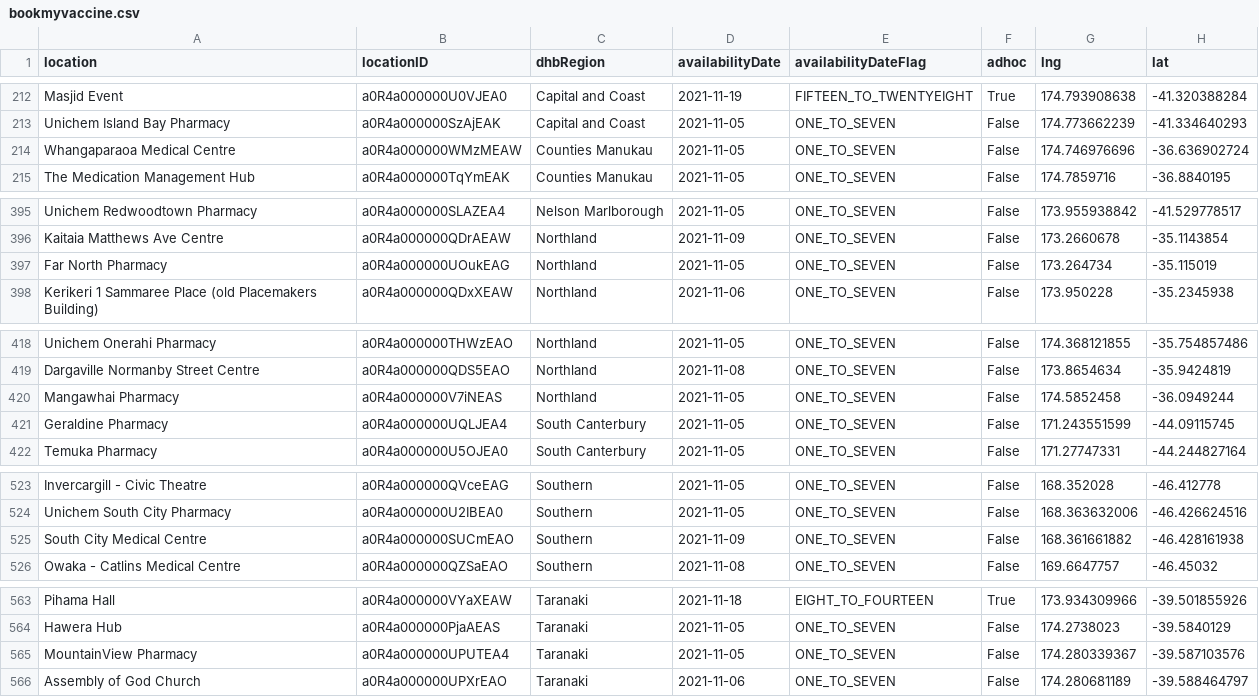
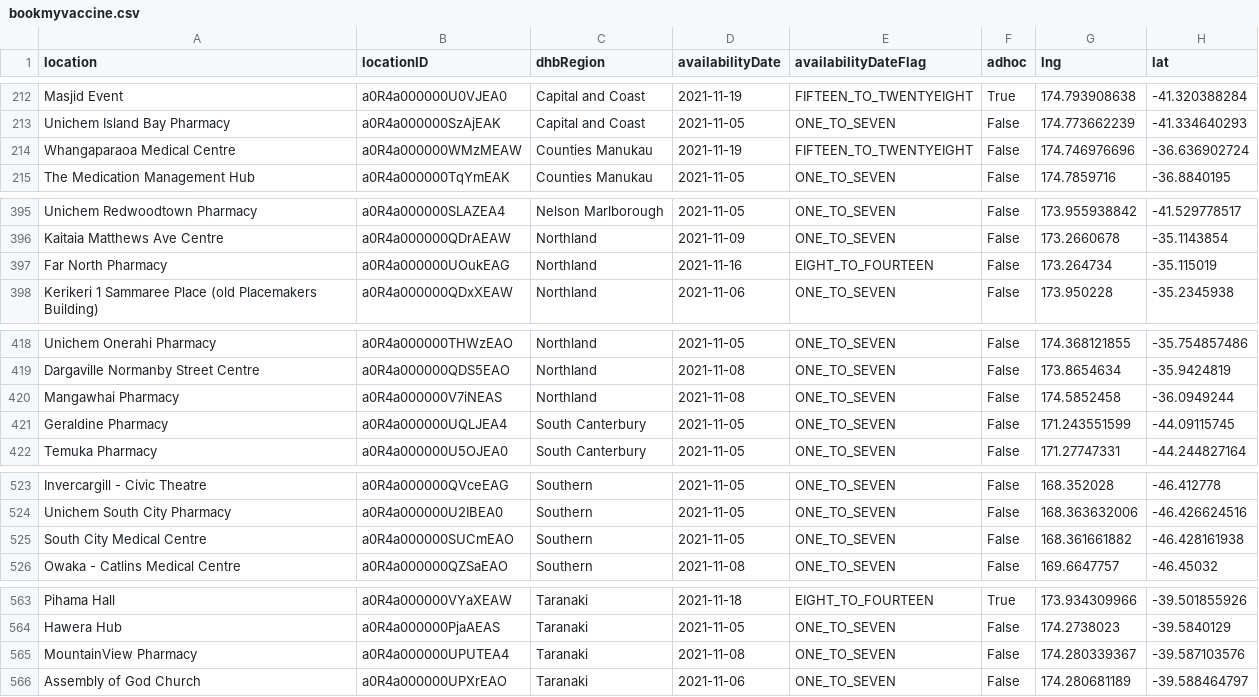
Before and after one commit to UoA-eResearch/nz-covid19-data-auto, a CSV file: vaccinations/bookmyvaccine.csv, drawn as a sheet; only a part is shown, gaps mark what is left out; the diff covers the shown part only.

```diff
--- a/vaccinations/bookmyvaccine.csv
+++ b/vaccinations/bookmyvaccine.csv
@@ -213,3 +213,3 @@ Masjid Event,a0R4a000000U0VJEA0,Capital and Coast,2021-11-19,FIFTEEN_TO_TWENTYEI
 Unichem Island Bay Pharmacy,a0R4a000000SzAjEAK,Capital and Coast,2021-11-05,ONE_TO_SEVEN,False,174.773662239,-41.334640293
-Whangaparaoa Medical Centre,a0R4a000000WMzMEAW,Counties Manukau,2021-11-05,ONE_TO_SEVEN,False,174.746976696,-36.636902724
+Whangaparaoa Medical Centre,a0R4a000000WMzMEAW,Counties Manukau,2021-11-19,FIFTEEN_TO_TWENTYEIGHT,False,174.746976696,-36.636902724
 The Medication Management Hub,a0R4a000000TqYmEAK,Counties Manukau,2021-11-05,ONE_TO_SEVEN,False,174.7859716,-36.8840195
@@ -396,3 +396,3 @@ Unichem Redwoodtown Pharmacy,a0R4a000000SLAZEA4,Nelson Marlborough,2021-11-05,ON
 Kaitaia Matthews Ave Centre,a0R4a000000QDrAEAW,Northland,2021-11-09,ONE_TO_SEVEN,False,173.2660678,-35.1143854
-Far North Pharmacy,a0R4a000000UOukEAG,Northland,2021-11-05,ONE_TO_SEVEN,False,173.264734,-35.115019
+Far North Pharmacy,a0R4a000000UOukEAG,Northland,2021-11-16,EIGHT_TO_FOURTEEN,False,173.264734,-35.115019
 Kerikeri 1 Sammaree Place (old Placemakers Building),a0R4a000000QDxXEAW,Northland,2021-11-06,ONE_TO_SEVEN,False,173.950228,-35.2345938
@@ -419,3 +419,3 @@ Unichem Onerahi Pharmacy,a0R4a000000THWzEAO,Northland,2021-11-05,ONE_TO_SEVEN,Fa
 Dargaville Normanby Street Centre,a0R4a000000QDS5EAO,Northland,2021-11-08,ONE_TO_SEVEN,False,173.8654634,-35.9424819
-Mangawhai Pharmacy,a0R4a000000V7iNEAS,Northland,2021-11-05,ONE_TO_SEVEN,False,174.5852458,-36.0949244
+Mangawhai Pharmacy,a0R4a000000V7iNEAS,Northland,2021-11-08,ONE_TO_SEVEN,False,174.5852458,-36.0949244
 Geraldine Pharmacy,a0R4a000000UQLJEA4,South Canterbury,2021-11-05,ONE_TO_SEVEN,False,171.243551599,-44.09115745
@@ -524,3 +524,3 @@ Invercargill - Civic Theatre,a0R4a000000QVceEAG,Southern,2021-11-05,ONE_TO_SEVEN
 Unichem South City Pharmacy,a0R4a000000U2IBEA0,Southern,2021-11-05,ONE_TO_SEVEN,False,168.363632006,-46.426624516
-South City Medical Centre,a0R4a000000SUCmEAO,Southern,2021-11-09,ONE_TO_SEVEN,False,168.361661882,-46.428161938
+South City Medical Centre,a0R4a000000SUCmEAO,Southern,2021-11-05,ONE_TO_SEVEN,False,168.361661882,-46.428161938
 Owaka - Catlins Medical Centre,a0R4a000000QZSaEAO,Southern,2021-11-08,ONE_TO_SEVEN,False,169.6647757,-46.45032
@@ -564,3 +564,3 @@ Pihama Hall,a0R4a000000VYaXEAW,Taranaki,2021-11-18,EIGHT_TO_FOURTEEN,True,173.93
 Hawera Hub,a0R4a000000PjaAEAS,Taranaki,2021-11-05,ONE_TO_SEVEN,False,174.2738023,-39.5840129
-MountainView Pharmacy,a0R4a000000UPUTEA4,Taranaki,2021-11-05,ONE_TO_SEVEN,False,174.280339367,-39.587103576
+MountainView Pharmacy,a0R4a000000UPUTEA4,Taranaki,2021-11-08,ONE_TO_SEVEN,False,174.280339367,-39.587103576
 Assembly of God Church,a0R4a000000UPXrEAO,Taranaki,2021-11-06,ONE_TO_SEVEN,False,174.280681189,-39.588464797
```
Also changed, not shown: 1 moved row and 1 edited cell elsewhere in this file, 1 other file.
